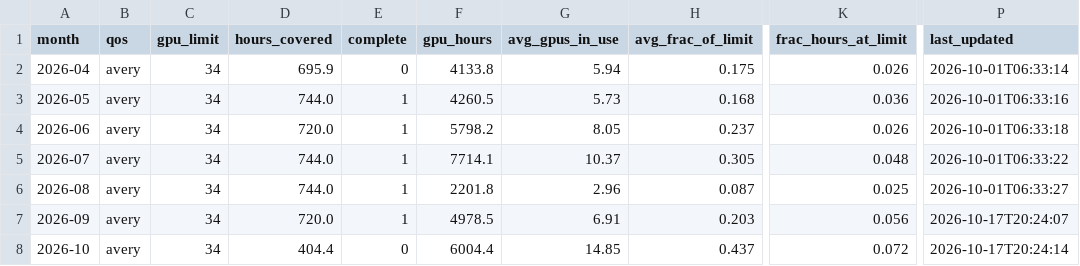
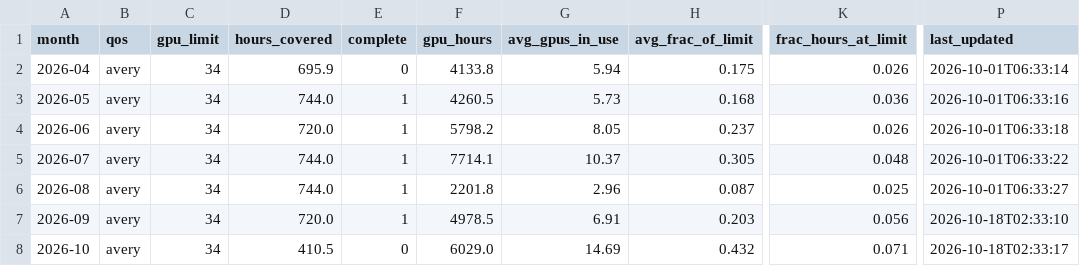
Before and after one commit to sgnoohc/hpg_librarian, a CSV file: gpu_usage/gpu_monthly.csv, drawn as a sheet; only a part is shown, gaps mark what is left out; the diff names each change by its address in the sheet, - before the commit and + after, or states it on an @@ line.

Commit message:
Update dashboard data 2026-10-18 02:33

```diff
--- a/gpu_usage/gpu_monthly.csv
+++ b/gpu_usage/gpu_monthly.csv
-P7 (last_updated): 2026-10-17T20:24:07
+P7 (last_updated): 2026-10-18T02:33:10
-D8 (hours_covered): 404.4
+D8 (hours_covered): 410.5
-F8 (gpu_hours): 6004.4
+F8 (gpu_hours): 6029.0
-G8 (avg_gpus_in_use): 14.85
+G8 (avg_gpus_in_use): 14.69
-H8 (avg_frac_of_limit): 0.437
+H8 (avg_frac_of_limit): 0.432
-K8 (frac_hours_at_limit): 0.072
+K8 (frac_hours_at_limit): 0.071
-P8 (last_updated): 2026-10-17T20:24:14
+P8 (last_updated): 2026-10-18T02:33:17
```
Also changed, not shown: gpu_usage/gpu_monthly_by_user.csv, 4 other files.
